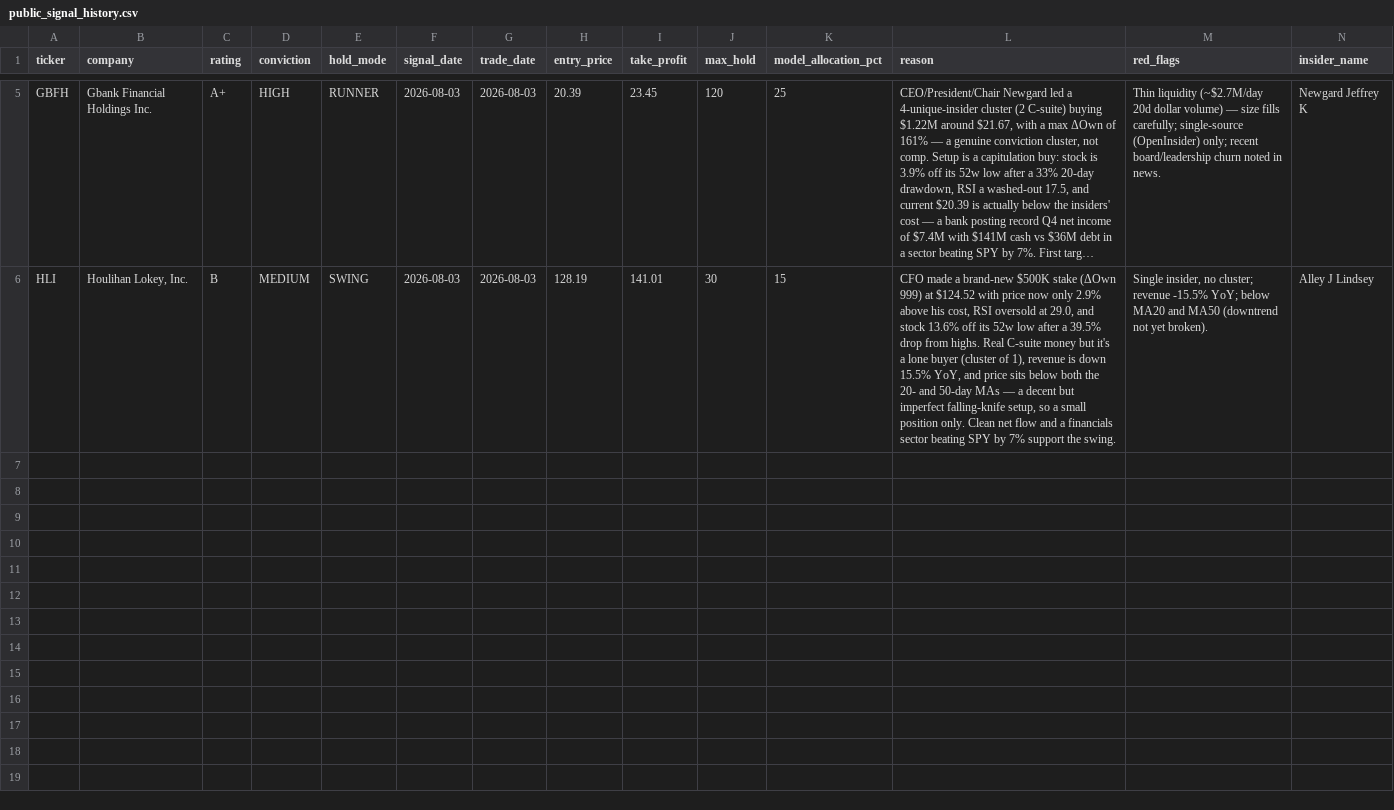
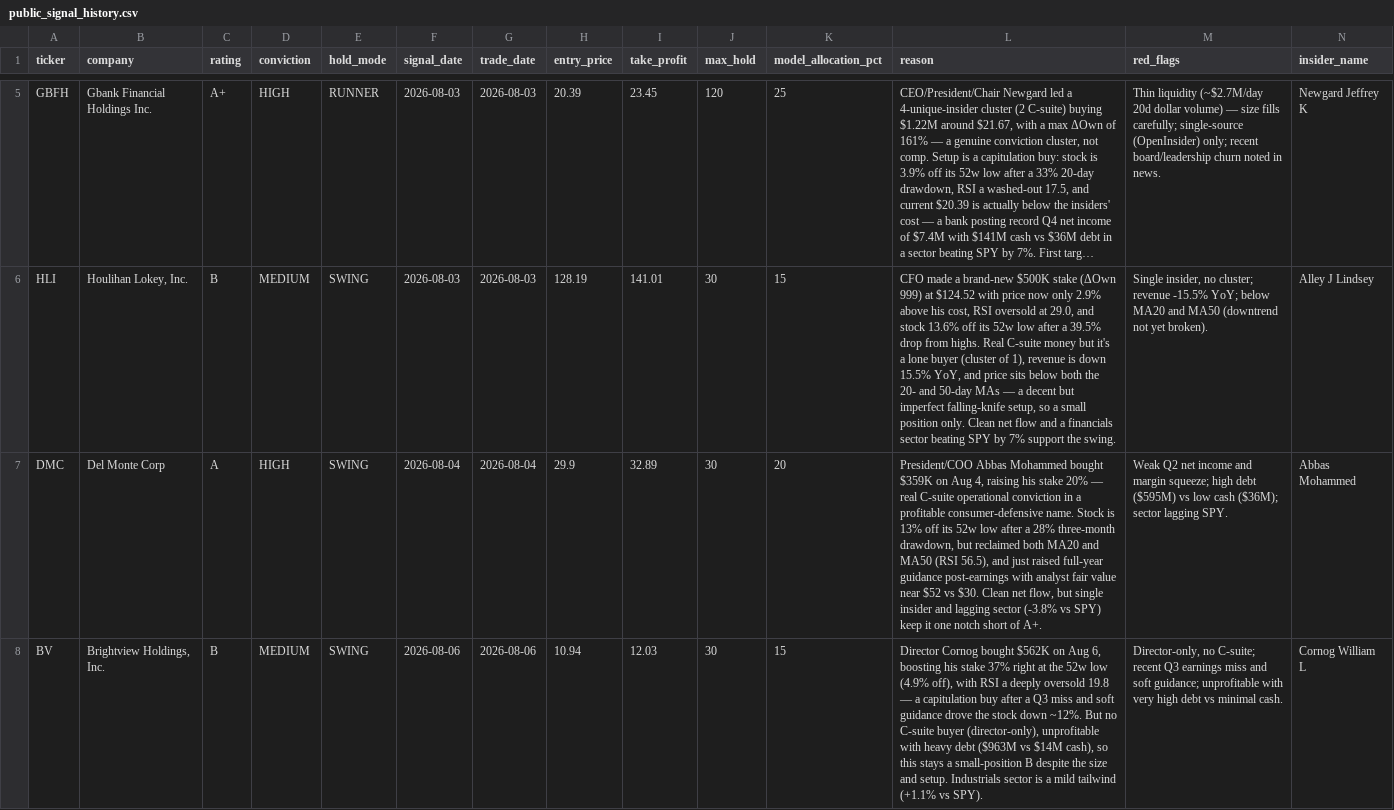
Before and after one commit to aivisionaryworld-blip/ai-insider-site, a CSV file: public_signal_history.csv, drawn as a sheet; only a part is shown, gaps mark what is left out; long unchanged cells end in …; rows hold the shown columns only; the diff names each change by its address in the sheet, - before the commit and + after, or states it on an @@ line.

```diff
--- a/public_signal_history.csv
+++ b/public_signal_history.csv
+row 7: DMC | Del Monte Corp | A | HIGH | SWING | 2026-08-04 | 2026-08-04 | 29.9 | 32.89 | 30 | 20 | President/COO Abbas Mohammed bought $359K on Aug 4, raising his stake 20% — real C-suite operational conviction in a profitable consumer-defensive name. Stock is 13% off its 52w low after a 28% three-month drawdown, but reclaimed both MA20 and MA50 (RSI 56.5), and just raised full-year guidance post-earnings with analyst fair value near $52 vs $30. Clean net flow, but single insider and lagging sector (-3.8% vs SPY) keep it one notch short of A+. | Weak Q2 net income and margin squeeze; high debt ($595M) vs low cash ($36M); sector lagging SPY. | Abbas Mohammed
+row 8: BV | Brightview Holdings, Inc. | B | MEDIUM | SWING | 2026-08-06 | 2026-08-06 | 10.94 | 12.03 | 30 | 15 | Director Cornog bought $562K on Aug 6, boosting his stake 37% right at the 52w low (4.9% off), with RSI a deeply oversold 19.8 — a capitulation buy after a Q3 miss and soft guidance drove the stock down ~12%. But no C-suite buyer (director-only), unprofitable with heavy debt ($963M vs $14M cash), so this stays a small-position B despite the size and setup. Industrials sector is a mild tailwind (+1.1% vs SPY). | Director-only, no C-suite; recent Q3 earnings miss and soft guidance; unprofitable with very high debt vs minimal cash. | Cornog William L
```
Also changed, not shown: public_signals_current.csv, 1 other file.
